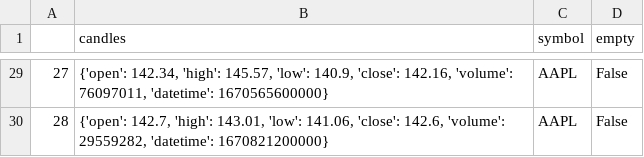
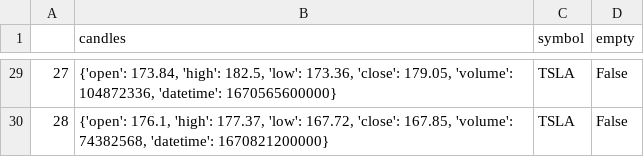
Before and after one commit to powersthegreat/backtrader_v2, a CSV file: data_feeds/td_ameritrade/data_csvs/tda_historical.csv, drawn as a sheet; only a part is shown, gaps mark what is left out; the diff covers the shown part only.

```diff
--- a/data_feeds/td_ameritrade/data_csvs/tda_historical.csv
+++ b/data_feeds/td_ameritrade/data_csvs/tda_historical.csv
@@ -29,2 +29,2 @@
-27,"{'open': 142.34, 'high': 145.57, 'low': 140.9, 'close': 142.16, 'volume': 76097011, 'datetime': 1670565600000}",AAPL,False
-28,"{'open': 142.7, 'high': 143.01, 'low': 141.06, 'close': 142.6, 'volume': 29559282, 'datetime': 1670821200000}",AAPL,False
+27,"{'open': 173.84, 'high': 182.5, 'low': 173.36, 'close': 179.05, 'volume': 104872336, 'datetime': 1670565600000}",TSLA,False
+28,"{'open': 176.1, 'high': 177.37, 'low': 167.72, 'close': 167.85, 'volume': 74382568, 'datetime': 1670821200000}",TSLA,False
```
Also changed, not shown: 54 edited cells elsewhere in this file, 4 other files.
